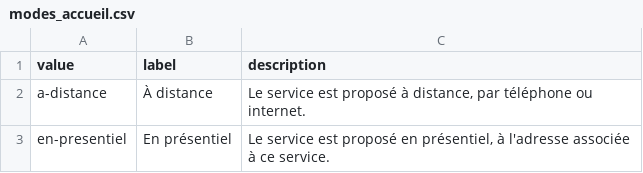
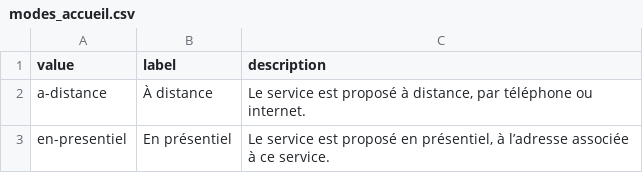
Before and after one commit to gip-inclusion/data-inclusion, a CSV file: pipeline/dbt/seeds/schema/modes_accueil.csv, drawn as a sheet.

```diff
--- a/pipeline/dbt/seeds/schema/modes_accueil.csv
+++ b/pipeline/dbt/seeds/schema/modes_accueil.csv
@@ -2,2 +2,2 @@ value,label,description
 a-distance,À distance,"Le service est proposé à distance, par téléphone ou internet."
-en-presentiel,En présentiel,"Le service est proposé en présentiel, à l'adresse associée à ce service."
+en-presentiel,En présentiel,"Le service est proposé en présentiel, à l’adresse associée à ce service."
```
Also changed, not shown: pipeline/dbt/seeds/schema/typologies_de_structures.csv, 3 other files.
